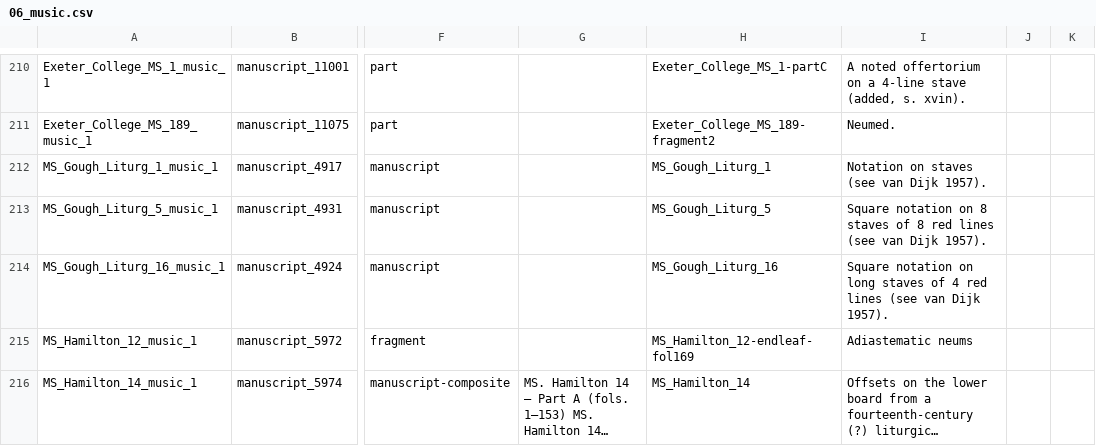
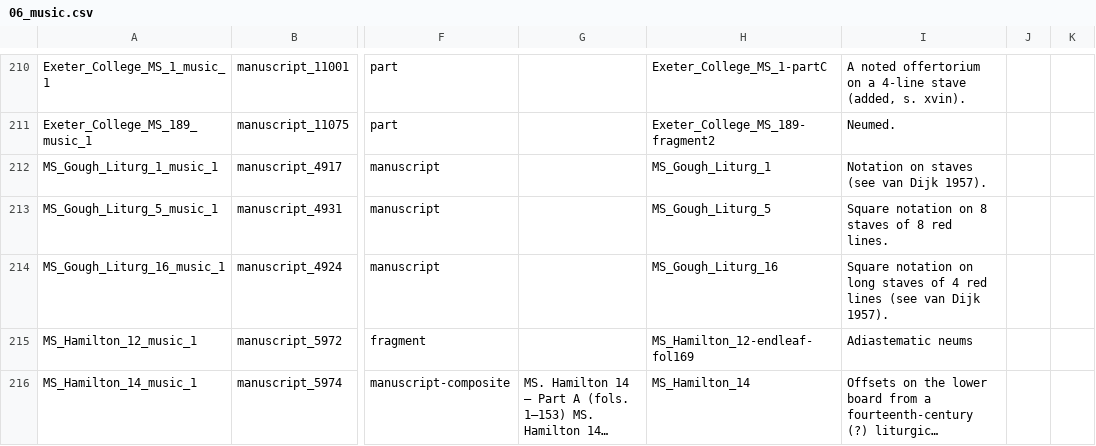
Before and after one commit to dowsmiller/medieval-mss-tabular-data, a CSV file: tabular_data/collection/csv/06_music.csv, drawn as a sheet; only a part is shown, gaps mark what is left out; long unchanged cells end in …; the diff names each change by its address in the sheet, - before the commit and + after, or states it on an @@ line.

```diff
--- a/tabular_data/collection/csv/06_music.csv
+++ b/tabular_data/collection/csv/06_music.csv
-I213: …8 red lines (see van Dijk 1957).
+I213: …8 red lines.
```
Also changed, not shown: tabular_data/authority/csv/data_quality_authority.csv, tabular_data/collection/csv/data_quality_collection.csv, 25 other files.
